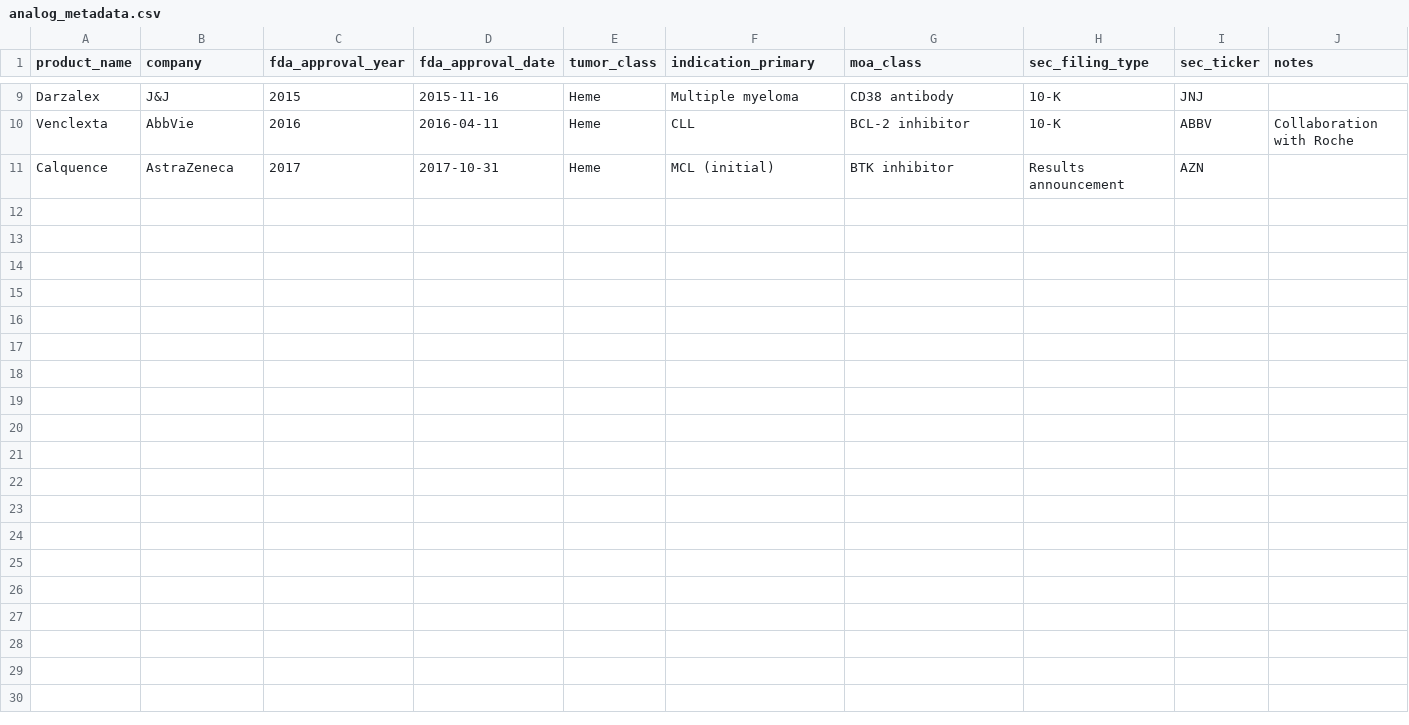
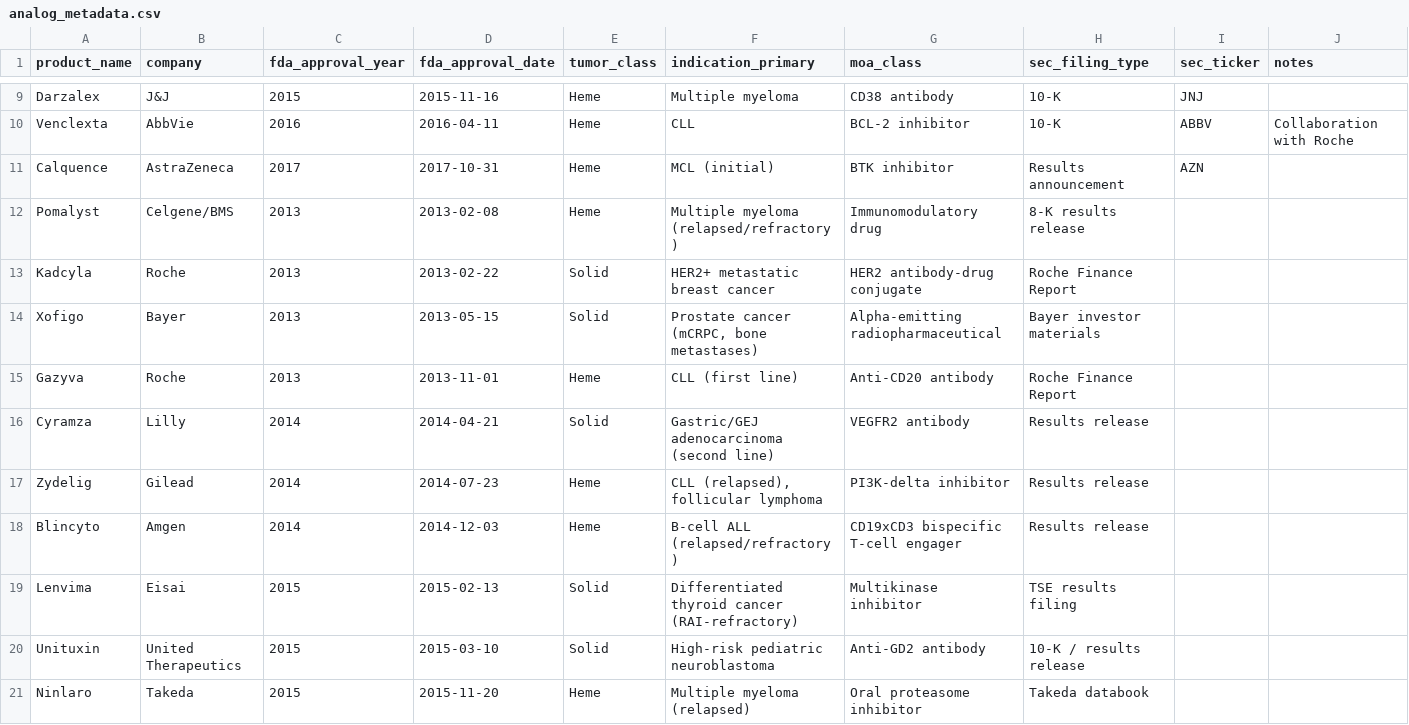
Before and after one commit to poncest/launch-curve-forecaster, a CSV file: data/raw/analog_metadata.csv, drawn as a sheet; only a part is shown, gaps mark what is left out; the diff covers the shown part only.

```diff
--- a/data/raw/analog_metadata.csv
+++ b/data/raw/analog_metadata.csv
@@ -11 +11,11 @@ Venclexta,AbbVie,2016,2016-04-11,Heme,CLL,BCL-2 inhibitor,10-K,ABBV,Collaboratio
 Calquence,AstraZeneca,2017,2017-10-31,Heme,MCL (initial),BTK inhibitor,Results announcement,AZN,
+Pomalyst,Celgene/BMS,2013,2013-02-08,Heme,Multiple myeloma (relapsed/refractory),Immunomodulatory drug,8-K results release,,
+Kadcyla,Roche,2013,2013-02-22,Solid,HER2+ metastatic breast cancer,HER2 antibody-drug conjugate,Roche Finance Report,,
+Xofigo,Bayer,2013,2013-05-15,Solid,"Prostate cancer (mCRPC, bone metastases)",Alpha-emitting radiopharmaceutical,Bayer investor materials,,
+Gazyva,Roche,2013,2013-11-01,Heme,CLL (first line),Anti-CD20 antibody,Roche Finance Report,,
+Cyramza,Lilly,2014,2014-04-21,Solid,Gastric/GEJ adenocarcinoma (second line),VEGFR2 antibody,Results release,,
+Zydelig,Gilead,2014,2014-07-23,Heme,"CLL (relapsed), follicular lymphoma",PI3K-delta inhibitor,Results release,,
+Blincyto,Amgen,2014,2014-12-03,Heme,B-cell ALL (relapsed/refractory),CD19xCD3 bispecific T-cell engager,Results release,,
+Lenvima,Eisai,2015,2015-02-13,Solid,Differentiated thyroid cancer (RAI-refractory),Multikinase inhibitor,TSE results filing,,
+Unituxin,United Therapeutics,2015,2015-03-10,Solid,High-risk pediatric neuroblastoma,Anti-GD2 antibody,10-K / results release,,
+Ninlaro,Takeda,2015,2015-11-20,Heme,Multiple myeloma (relapsed),Oral proteasome inhibitor,Takeda databook,,
```
Also changed, not shown: 10 added rows elsewhere in this file, app/data/processed/launch_curves.csv, app/data/processed/oncology_analogs.csv, 23 other files.
